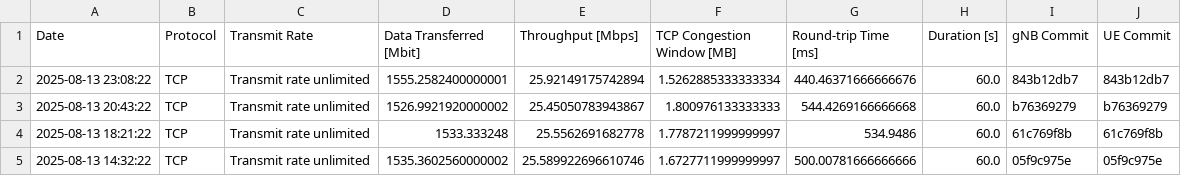
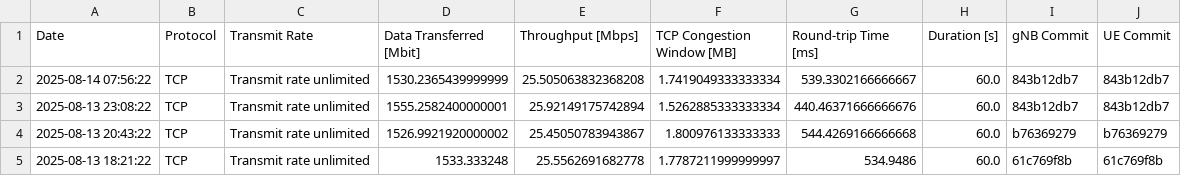
Before and after one commit to open-5g/openrangym, a CSV file: assets/test-history/test_mean_history_tcp_uplink.csv, drawn as a sheet; only a part is shown; the shorter side is filled out with more unchanged rows; the diff names each change by its address in the sheet, - before the commit and + after, or states it on an @@ line.

```diff
--- a/assets/test-history/test_mean_history_tcp_uplink.csv
+++ b/assets/test-history/test_mean_history_tcp_uplink.csv
+row 2: 2025-08-14 07:56:22 | TCP | Transmit rate unlimited | 1530.2365439999999 | 25.505063832368208 | 1.7419049333333334 | 539.3302166666667 | 60.0 | 843b12db7 | 843b12db7
```
Also changed, not shown: assets/test-history/test_mean_history_tcp_downlink.csv, 1 other file.
